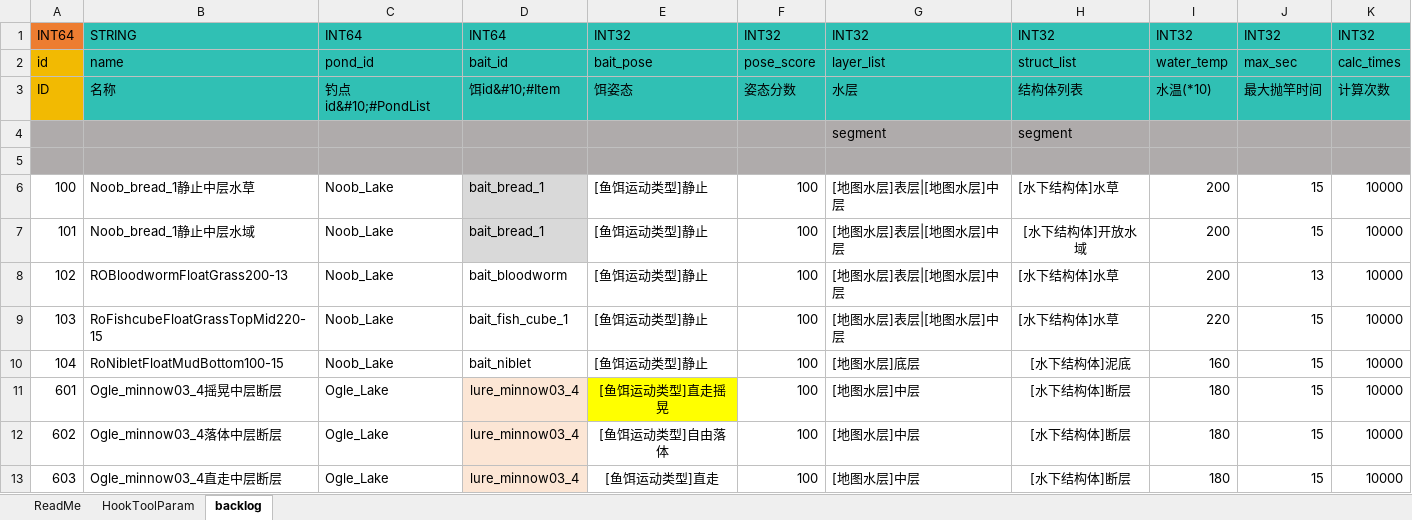
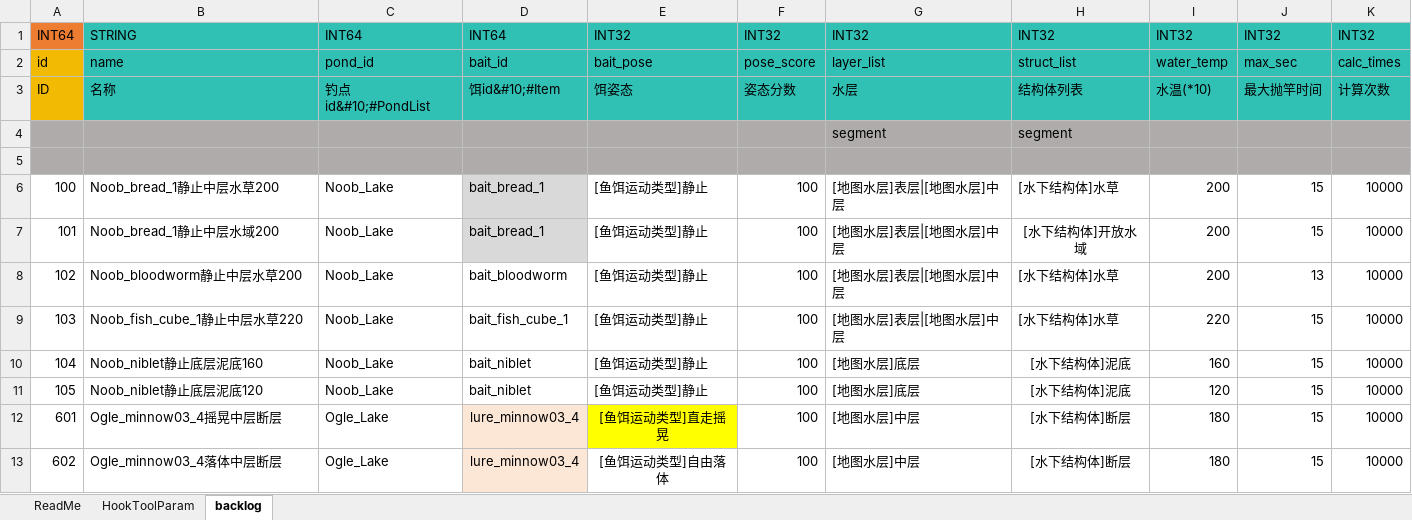
Before and after one commit to futouyiba/batchHitFishSim, an Excel workbook: config/xlsx/tool.xlsx, sheet backlog, drawn as a sheet; only a part is shown; the shorter side is filled out with more unchanged rows; values as stored, in another font and other column widths than the file's, no borders; conditional formats not drawn; the diff names each change by its address in the sheet, - before the commit and + after, or states it on an @@ line.

```diff
--- a/config/xlsx/tool.xlsx (sheet backlog)
+++ b/config/xlsx/tool.xlsx (sheet backlog)
-B6: Noob_bread_1静止中层水草
+B6: Noob_bread_1静止中层水草200
-B7: Noob_bread_1静止中层水域
+B7: Noob_bread_1静止中层水域200
-B8: ROBloodwormFloatGrass200-13
+B8: Noob_bloodworm静止中层水草200
-B9: RoFishcubeFloatGrassTopMid220-15
+B9: Noob_fish_cube_1静止中层水草220
-B10: RoNibletFloatMudBottom100-15
+B10: Noob_niblet静止底层泥底160
+row 11: 105 | Noob_niblet静止底层泥底120 | Noob_Lake | bait_niblet | [鱼饵运动类型]静止 | 100 | [地图水层]底层 | [水下结构体]泥底 | 120 | 15 | 10000
```
Also changed, not shown: sheet HookToolParam, formulas that keep their value, 1 other file.
